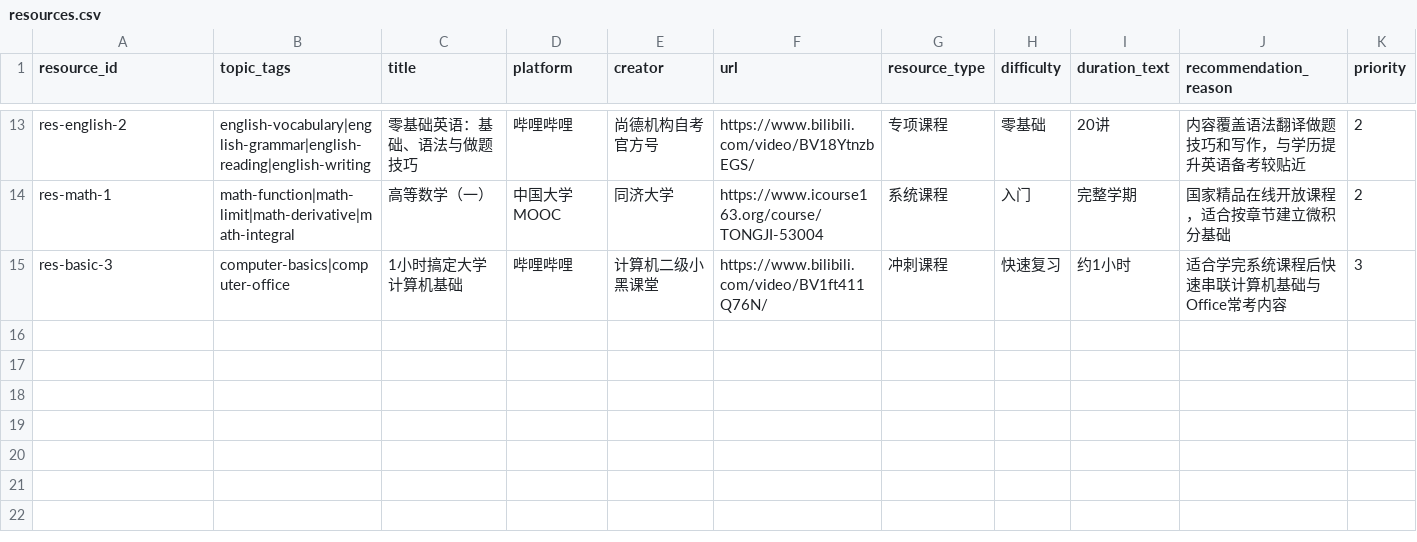
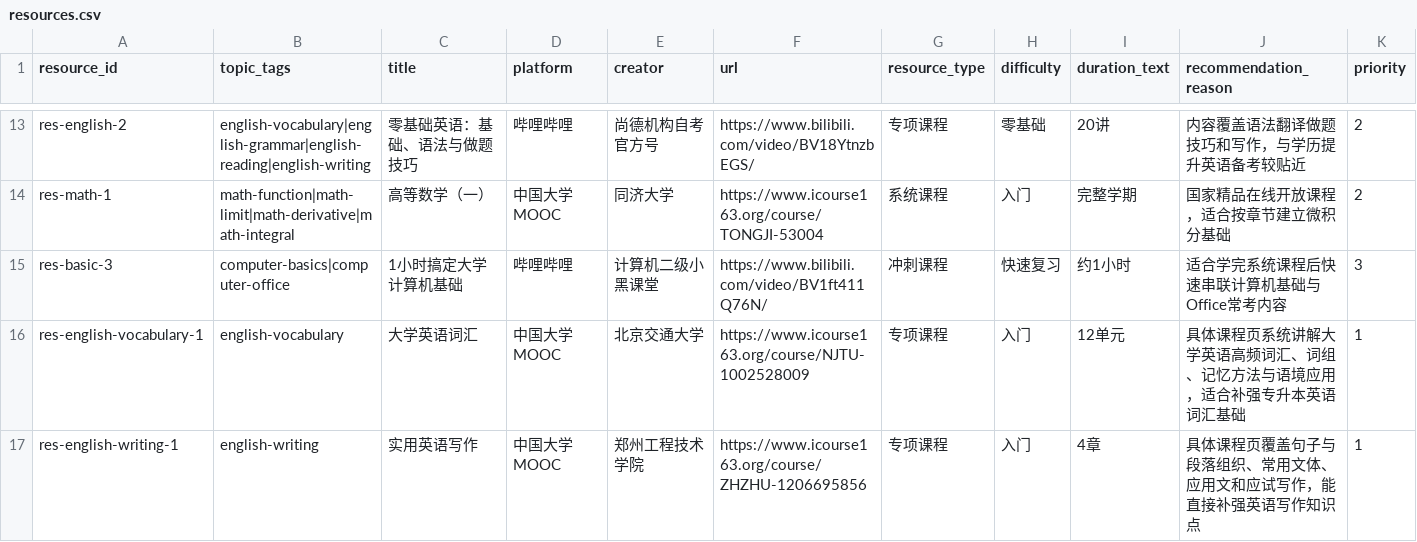
Before and after one commit to kaiwen00910-star/c-u-study, a CSV file: content/resources.csv, drawn as a sheet; only a part is shown, gaps mark what is left out; rows hold the shown columns only; the diff names each change by its address in the sheet, - before the commit and + after, or states it on an @@ line.

```diff
--- a/content/resources.csv
+++ b/content/resources.csv
+row 16: res-english-vocabulary-1 | english-vocabulary | 大学英语词汇 | 中国大学MOOC | 北京交通大学 | https://www.icourse163.org/course/NJTU-1002528009 | 专项课程 | 入门 | 12单元 | 具体课程页系统讲解大学英语高频词汇、词组、记忆方法与语境应用，适合补强专升本英语词汇基础 | 1
+row 17: res-english-writing-1 | english-writing | 实用英语写作 | 中国大学MOOC | 郑州工程技术学院 | https://www.icourse163.org/course/ZHZHU-1206695856 | 专项课程 | 入门 | 4章 | 具体课程页覆盖句子与段落组织、常用文体、应用文和应试写作，能直接补强英语写作知识点 | 1
```
Also changed, not shown: content/offerings.csv, content/syllabus.csv, 12 other files.
